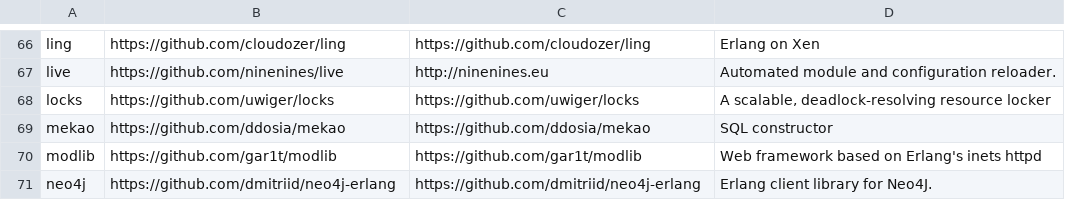
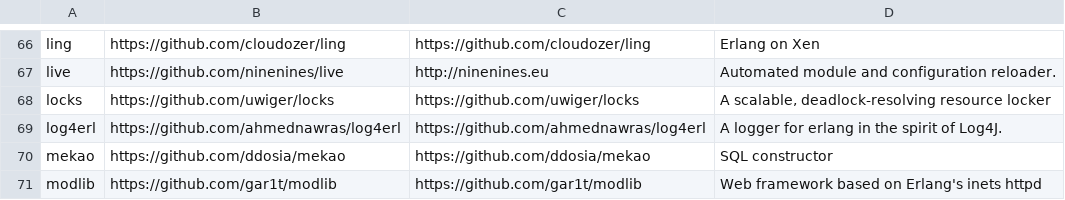
Before and after one commit to ninenines/erlang.mk, a TSV file: packages.v1.tsv, drawn as a sheet; only a part is shown, gaps mark what is left out; the shorter side is filled out with more unchanged rows.

```diff
--- a/packages.v1.tsv
+++ b/packages.v1.tsv
@@ -68,2 +68,3 @@ live	https://github.com/ninenines/live	http://ninenines.eu	Automated module and
 locks	https://github.com/uwiger/locks	https://github.com/uwiger/locks	A scalable, deadlock-resolving resource locker
+log4erl	https://github.com/ahmednawras/log4erl	https://github.com/ahmednawras/log4erl	A logger for erlang in the spirit of Log4J.
 mekao	https://github.com/ddosia/mekao	https://github.com/ddosia/mekao	SQL constructor
```
Also changed, not shown: packages.v2.tsv, 1 other file.
